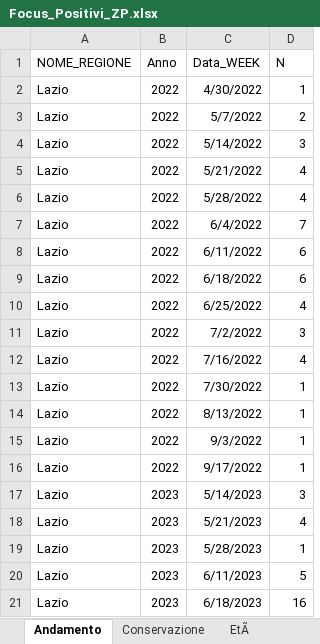
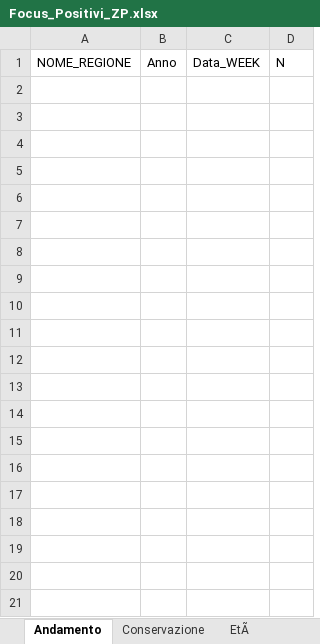
Before and after one commit to IZSAM-StatGIS/ReportPSA, an Excel workbook: Download/Focus_Positivi_ZP.xlsx, sheet Andamento, drawn as a sheet; only a part is shown; values as stored, in another font and other column widths than the file's, no borders; the diff covers the shown part only; the diff names each change by its address in the sheet, - before the commit and + after, or states it on an @@ line.

```diff
--- a/Download/Focus_Positivi_ZP.xlsx (sheet Andamento)
+++ b/Download/Focus_Positivi_ZP.xlsx (sheet Andamento)
-row 2: Lazio | 2022 | 4/30/2022 | 1
-row 3: Lazio | 2022 | 5/7/2022 | 2
-row 4: Lazio | 2022 | 5/14/2022 | 3
-row 5: Lazio | 2022 | 5/21/2022 | 4
-row 6: Lazio | 2022 | 5/28/2022 | 4
-row 7: Lazio | 2022 | 6/4/2022 | 7
-row 8: Lazio | 2022 | 6/11/2022 | 6
-row 9: Lazio | 2022 | 6/18/2022 | 6
-row 10: Lazio | 2022 | 6/25/2022 | 4
-row 11: Lazio | 2022 | 7/2/2022 | 3
-row 12: Lazio | 2022 | 7/16/2022 | 4
-row 13: Lazio | 2022 | 7/30/2022 | 1
-row 14: Lazio | 2022 | 8/13/2022 | 1
-row 15: Lazio | 2022 | 9/3/2022 | 1
-row 16: Lazio | 2022 | 9/17/2022 | 1
-row 17: Lazio | 2023 | 5/14/2023 | 3
-row 18: Lazio | 2023 | 5/21/2023 | 4
-row 19: Lazio | 2023 | 5/28/2023 | 1
-row 20: Lazio | 2023 | 6/11/2023 | 5
-row 21: Lazio | 2023 | 6/18/2023 | 16
```
Also changed, not shown: 10 removed rows elsewhere in this sheet, sheet EtÃ, sheet Conservazione, Download/Allevamenti_ZR.xlsx, Download/Capi_ZR.xlsx, 38 other files.
